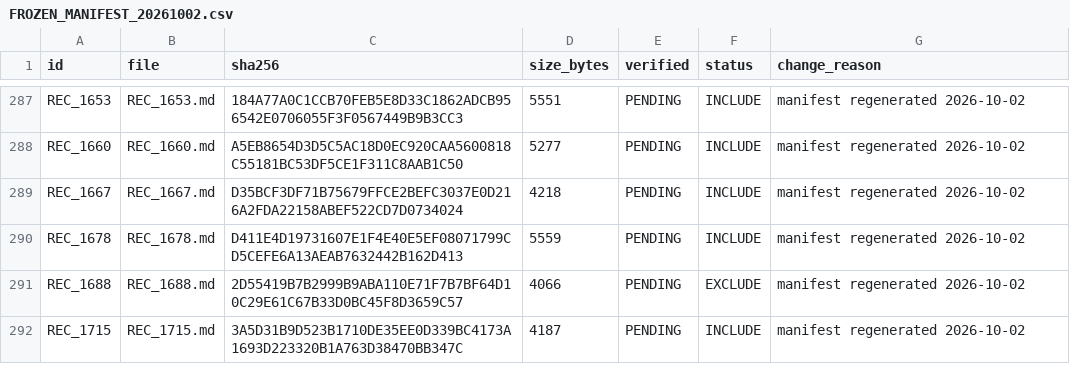
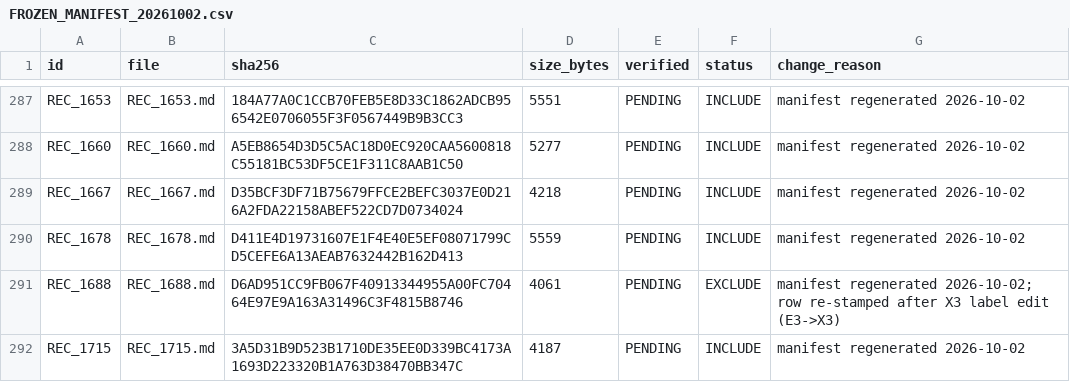
Before and after one commit to TheAbhishekraj/slr_project, a CSV file: 02_cards/FROZEN_MANIFEST_20261002.csv, drawn as a sheet; only a part is shown, gaps mark what is left out.

Commit message:
Reconcile manifest after X3 label edit: re-stamp REC_1688 row in FROZEN_MANIFEST_20261002.csv (0/291 mismatches), refresh FROZEN.md manifest SHA, close defect D-C

```diff
--- a/02_cards/FROZEN_MANIFEST_20261002.csv
+++ b/02_cards/FROZEN_MANIFEST_20261002.csv
@@ -290,3 +290,3 @@ REC_1667,REC_1667.md,D35BCF3DF71B75679FFCE2BEFC3037E0D216A2FDA22158ABEF522CD7D07
 REC_1678,REC_1678.md,D411E4D19731607E1F4E40E5EF08071799CD5CEFE6A13AEAB7632442B162D413,5559,PENDING,INCLUDE,manifest regenerated 2026-10-02
-REC_1688,REC_1688.md,2D55419B7B2999B9ABA110E71F7B7BF64D10C29E61C67B33D0BC45F8D3659C57,4066,PENDING,EXCLUDE,manifest regenerated 2026-10-02
+REC_1688,REC_1688.md,D6AD951CC9FB067F40913344955A00FC70464E97E9A163A31496C3F4815B8746,4061,PENDING,EXCLUDE,manifest regenerated 2026-10-02; row re-stamped after X3 label edit (E3->X3)
 REC_1715,REC_1715.md,3A5D31B9D523B1710DE35EE0D339BC4173A1693D223320B1A763D38470BB347C,4187,PENDING,INCLUDE,manifest regenerated 2026-10-02
```
Also changed, not shown: 4 other files.
